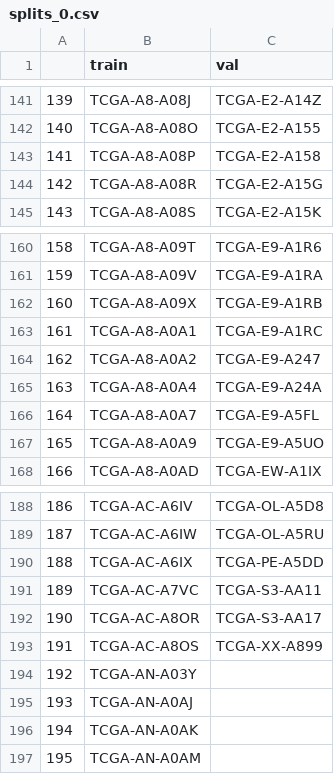
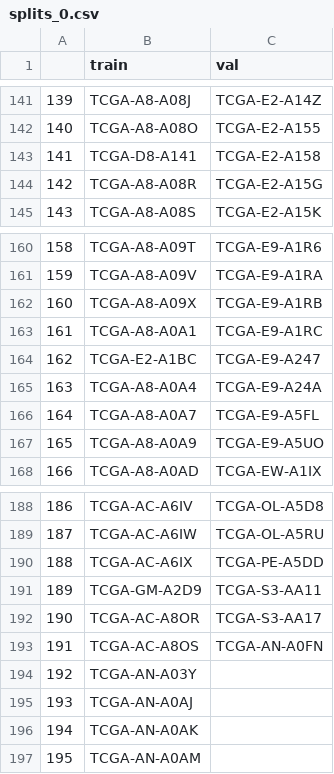
Before and after one commit to Curry30Messi/mine-cmta, a CSV file: splits/5foldcv/tcga_brca/splits_0.csv, drawn as a sheet; only a part is shown, gaps mark what is left out.

```diff
--- a/splits/5foldcv/tcga_brca/splits_0.csv
+++ b/splits/5foldcv/tcga_brca/splits_0.csv
@@ -142,3 +142,3 @@
 140,TCGA-A8-A08O,TCGA-E2-A155
-141,TCGA-A8-A08P,TCGA-E2-A158
+141,TCGA-D8-A141,TCGA-E2-A158
 142,TCGA-A8-A08R,TCGA-E2-A15G
@@ -163,3 +163,3 @@
 161,TCGA-A8-A0A1,TCGA-E9-A1RC
-162,TCGA-A8-A0A2,TCGA-E9-A247
+162,TCGA-E2-A1BC,TCGA-E9-A247
 163,TCGA-A8-A0A4,TCGA-E9-A24A
@@ -190,5 +190,5 @@
 188,TCGA-AC-A6IX,TCGA-PE-A5DD
-189,TCGA-AC-A7VC,TCGA-S3-AA11
+189,TCGA-GM-A2D9,TCGA-S3-AA11
 190,TCGA-AC-A8OR,TCGA-S3-AA17
-191,TCGA-AC-A8OS,TCGA-XX-A899
+191,TCGA-AC-A8OS,TCGA-AN-A0FN
 192,TCGA-AN-A03Y,
```
Also changed, not shown: splits/5foldcv/tcga_brca/splits_1.csv, 3 other files.
